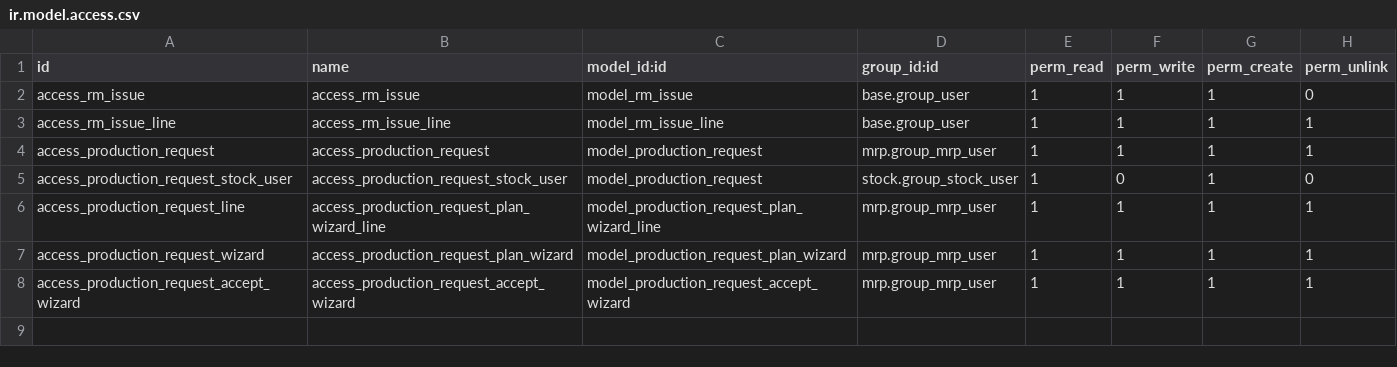
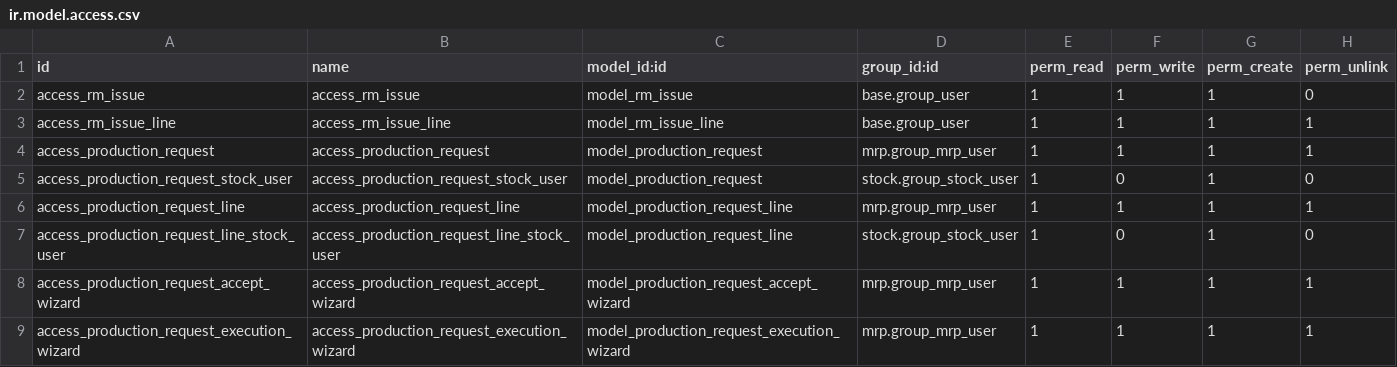
Before and after one commit to RSD-Polymers/rsdpolymers-odoo-addons, a CSV file: rsd_production/security/ir.model.access.csv, drawn as a sheet.

Commit message:
Update production request workflow

```diff
--- a/rsd_production/security/ir.model.access.csv
+++ b/rsd_production/security/ir.model.access.csv
@@ -5,4 +5,5 @@ access_production_request,access_production_request,model_production_request,mrp
 access_production_request_stock_user,access_production_request_stock_user,model_production_request,stock.group_stock_user,1,0,1,0
-access_production_request_line,access_production_request_plan_wizard_line,model_production_request_plan_wizard_line,mrp.group_mrp_user,1,1,1,1
-access_production_request_wizard,access_production_request_plan_wizard,model_production_request_plan_wizard,mrp.group_mrp_user,1,1,1,1
+access_production_request_line,access_production_request_line,model_production_request_line,mrp.group_mrp_user,1,1,1,1
+access_production_request_line_stock_user,access_production_request_line_stock_user,model_production_request_line,stock.group_stock_user,1,0,1,0
 access_production_request_accept_wizard,access_production_request_accept_wizard,model_production_request_accept_wizard,mrp.group_mrp_user,1,1,1,1
+access_production_request_execution_wizard,access_production_request_execution_wizard,model_production_request_execution_wizard,mrp.group_mrp_user,1,1,1,1
```
Also changed, not shown: 13 other files.
